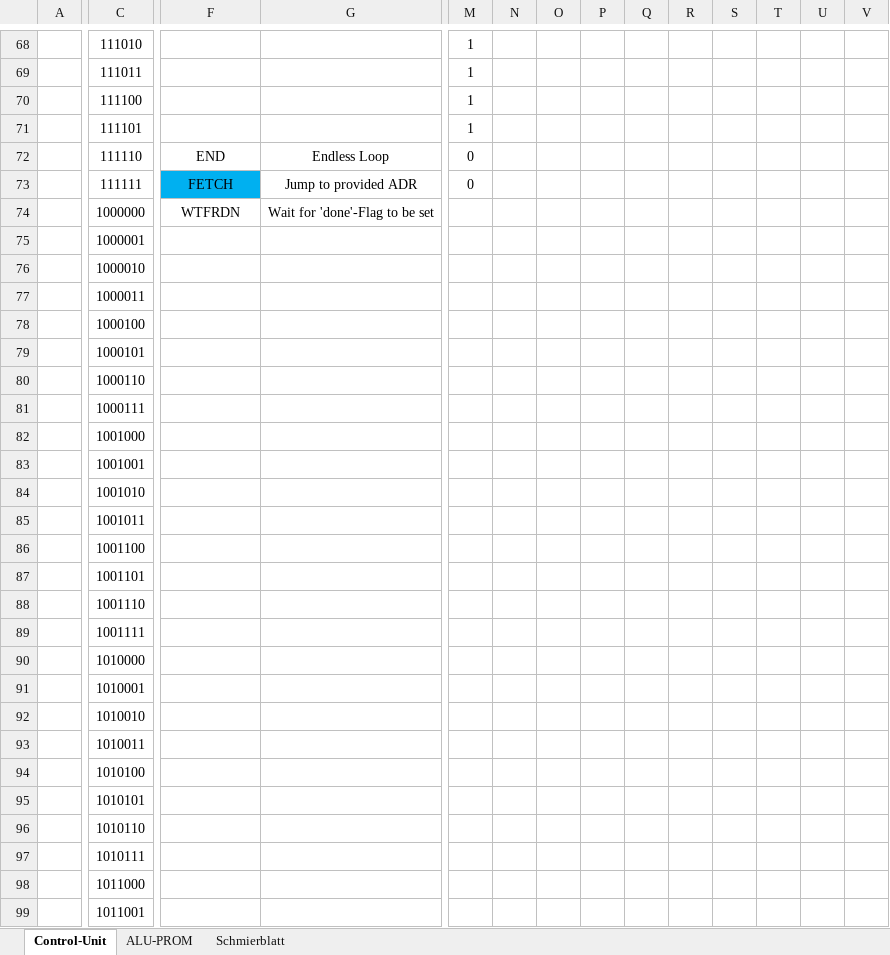
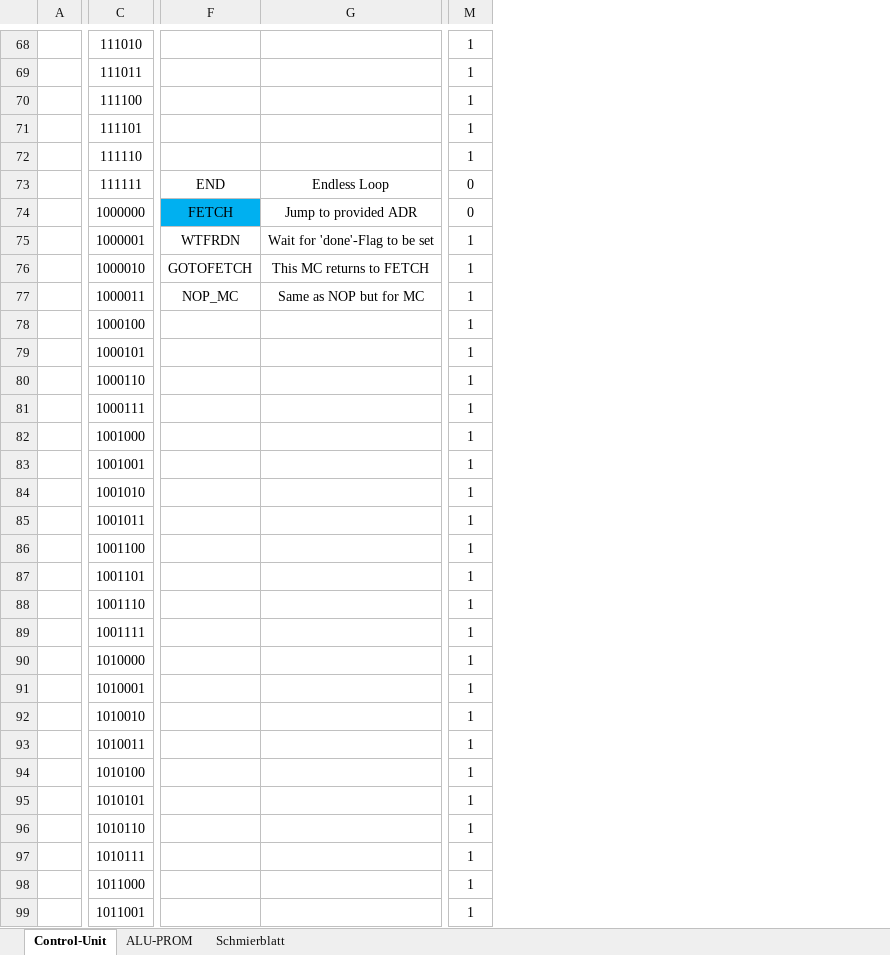
Before and after one commit to timmy0811/Monty08, an Excel workbook: Documentation/CPU_DOC.xlsx, sheet Control-Unit, drawn as a sheet; only a part is shown, gaps mark what is left out; values as stored, in another font and other column widths than the file's, no borders; removed rows and columns are numbered as before the commit, all else as after; the diff covers the shown part only; the diff names each change by its address in the sheet, - before the commit and + after, or states it on an @@ line.

```diff
--- a/Documentation/CPU_DOC.xlsx (sheet Control-Unit)
+++ b/Documentation/CPU_DOC.xlsx (sheet Control-Unit)
-column N, empty
-column O, empty
-column P, empty
-column Q, empty
-column R, empty
-column S, empty
-column T, empty
-column U, empty
-column V, empty
-F72: END
+F72: (empty)
-G72: Endless Loop
+G72: (empty)
-M72: 0
+M72: 1
-F73: FETCH
+F73: END
-F73 fill: #00B0F0
+F73 fill: none
-G73: Jump to provided ADR
+G73: Endless Loop
-F74: WTFRDN
+F74: FETCH
-F74 fill: none
+F74 fill: #00B0F0
-G74: Wait for 'done'-Flag to be set
+G74: Jump to provided ADR
-M74: (empty)
+M74: 0
-F75: (empty)
+F75: WTFRDN
-G75: (empty)
+G75: Wait for 'done'-Flag to be set
-M75:M99: (empty)
+M75:M99: 1
-F76: (empty)
+F76: GOTOFETCH
-G76: (empty)
+G76: This MC returns to FETCH
-F77: (empty)
+F77: NOP_MC
-G77: (empty)
+G77: Same as NOP but for MC
```
Also changed, not shown: 17 added columns, 7 removed columns, 44 edited cells, cell formats and merged cells elsewhere in this sheet.
